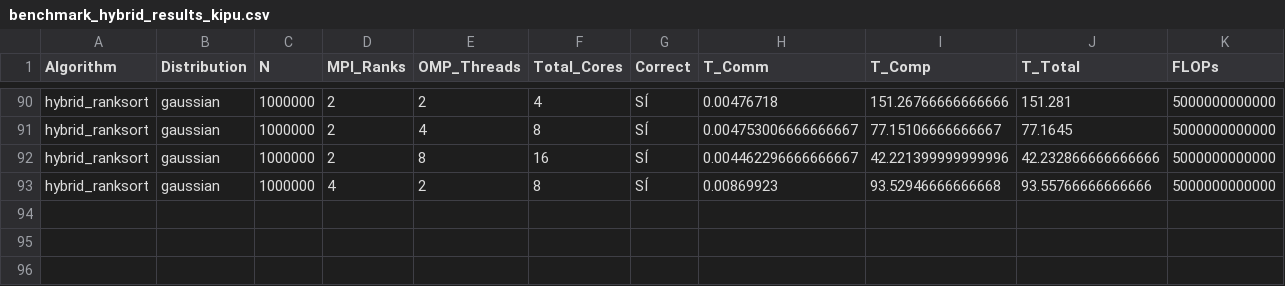
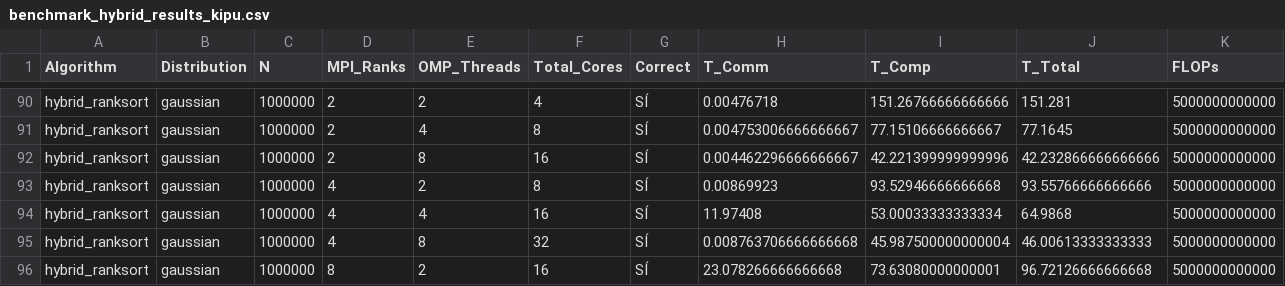
Before and after one commit to seo-onion/ordenamiento-eficiente-ranksort, a CSV file: results/benchmark_hybrid_results_kipu.csv, drawn as a sheet; only a part is shown, gaps mark what is left out; rows hold the shown columns only; the diff names each change by its address in the sheet, - before the commit and + after, or states it on an @@ line.

Commit message:
casiii

```diff
--- a/results/benchmark_hybrid_results_kipu.csv
+++ b/results/benchmark_hybrid_results_kipu.csv
+row 94: hybrid_ranksort | gaussian | 1000000 | 4 | 4 | 16 | SÍ | 11.97408 | 53.00033333333334 | 64.9868 | 5000000000000
+row 95: hybrid_ranksort | gaussian | 1000000 | 4 | 8 | 32 | SÍ | 0.008763706666666668 | 45.987500000000004 | 46.00613333333333 | 5000000000000
+row 96: hybrid_ranksort | gaussian | 1000000 | 8 | 2 | 16 | SÍ | 23.078266666666668 | 73.63080000000001 | 96.72126666666668 | 5000000000000
```
